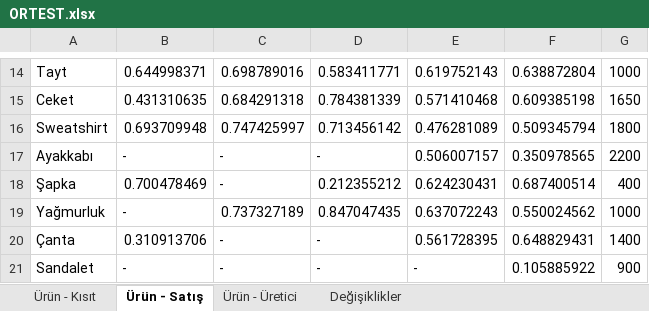
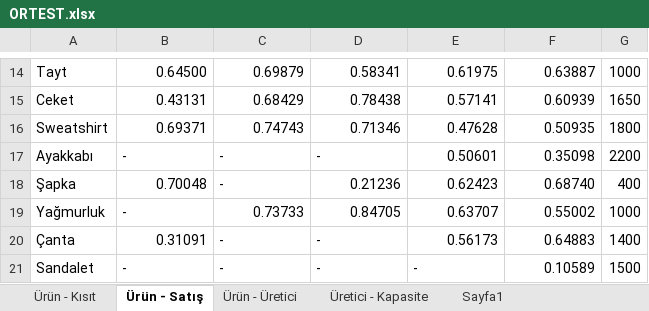
Before and after one commit to company5555/OR-Tools, an Excel workbook: ORTEST.xlsx, sheet Ürün - Satış, drawn as a sheet; only a part is shown, gaps mark what is left out; values as stored, in another font and other column widths than the file's, no borders; the diff covers the shown part only; the diff names each change by its address in the sheet, - before the commit and + after, or states it on an @@ line.

```diff
--- a/ORTEST.xlsx (sheet Ürün - Satış)
+++ b/ORTEST.xlsx (sheet Ürün - Satış)
-sheet tab: Değişiklikler
+sheet tab: Üretici - Kapasite
+sheet tab: Sayfa1
-B14: 0.644998371
+B14: 0.64500
-C14: 0.698789016
+C14: 0.69879
-D14: 0.583411771
+D14: 0.58341
-E14: 0.619752143
+E14: 0.61975
-F14: 0.638872804
+F14: 0.63887
-B15: 0.431310635
+B15: 0.43131
-C15: 0.684291318
+C15: 0.68429
-D15: 0.784381339
+D15: 0.78438
-E15: 0.571410468
+E15: 0.57141
-F15: 0.609385198
+F15: 0.60939
-B16: 0.693709948
+B16: 0.69371
-C16: 0.747425997
+C16: 0.74743
-D16: 0.713456142
+D16: 0.71346
-E16: 0.476281089
+E16: 0.47628
-F16: 0.509345794
+F16: 0.50935
-E17: 0.506007157
+E17: 0.50601
-F17: 0.350978565
+F17: 0.35098
-B18: 0.700478469
+B18: 0.70048
-D18: 0.212355212
+D18: 0.21236
-E18: 0.624230431
+E18: 0.62423
-F18: 0.687400514
+F18: 0.68740
-C19: 0.737327189
+C19: 0.73733
-D19: 0.847047435
+D19: 0.84705
-E19: 0.637072243
+E19: 0.63707
-F19: 0.550024562
+F19: 0.55002
-B20: 0.310913706
+B20: 0.31091
-E20: 0.561728395
+E20: 0.56173
-F20: 0.648829431
+F20: 0.64883
-F21: 0.105885922
+F21: 0.10589
-G21: 900
+G21: 1500
```
Also changed, not shown: 76 edited cells and cell formats elsewhere in this sheet, sheet Ürün - Üretici, sheet Ürün - Kısıt, 8 other files.
